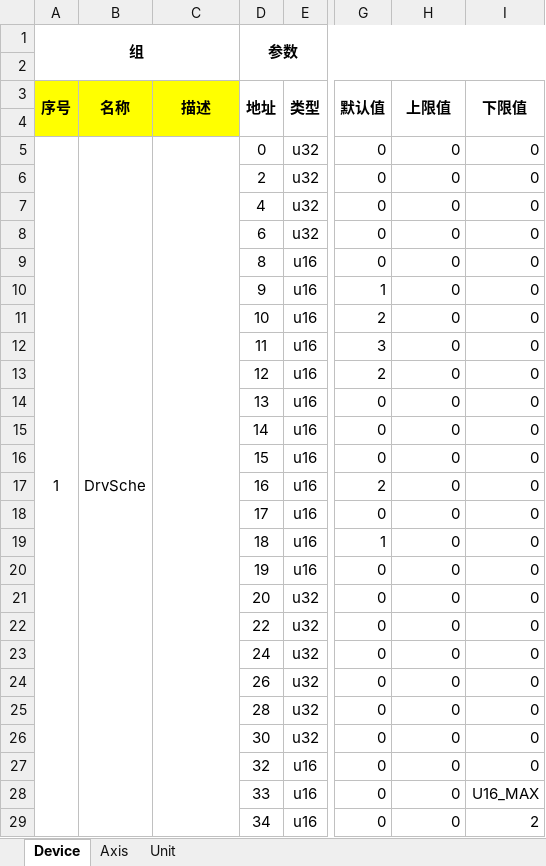
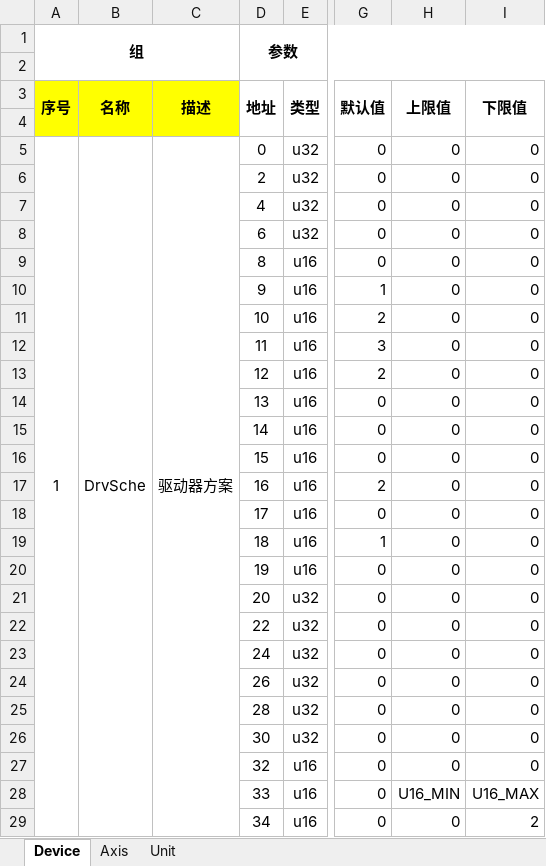
Before and after one commit to uYanki/gsdk, an Excel workbook: examples/stm32hal_g070rb_Servo/Database/paratbl.xlsx, sheet Device, drawn as a sheet; only a part is shown, gaps mark what is left out; values as stored, in another font and other column widths than the file's, no borders; conditional formats not drawn; removed rows and columns are numbered as before the commit, all else as after; the diff covers the shown part only; the diff names each change by its address in the sheet, - before the commit and + after, or states it on an @@ line.

```diff
--- a/examples/stm32hal_g070rb_Servo/Database/paratbl.xlsx (sheet Device)
+++ b/examples/stm32hal_g070rb_Servo/Database/paratbl.xlsx (sheet Device)
-A5:A44 merged
+A5:A37 merged
-B5:B49 merged
+B5:B37 merged
-C5 (描述): (empty)
+C5 (描述): 驱动器方案
-C5:C133 merged
+C5:C37 merged
-H28 (上限值): 0
+H28 (上限值): U16_MIN
```
Also changed, not shown: 35 added rows, 34 removed rows, 187 edited cells and merged cells elsewhere in this sheet, sheet Axis, 12 other files.
